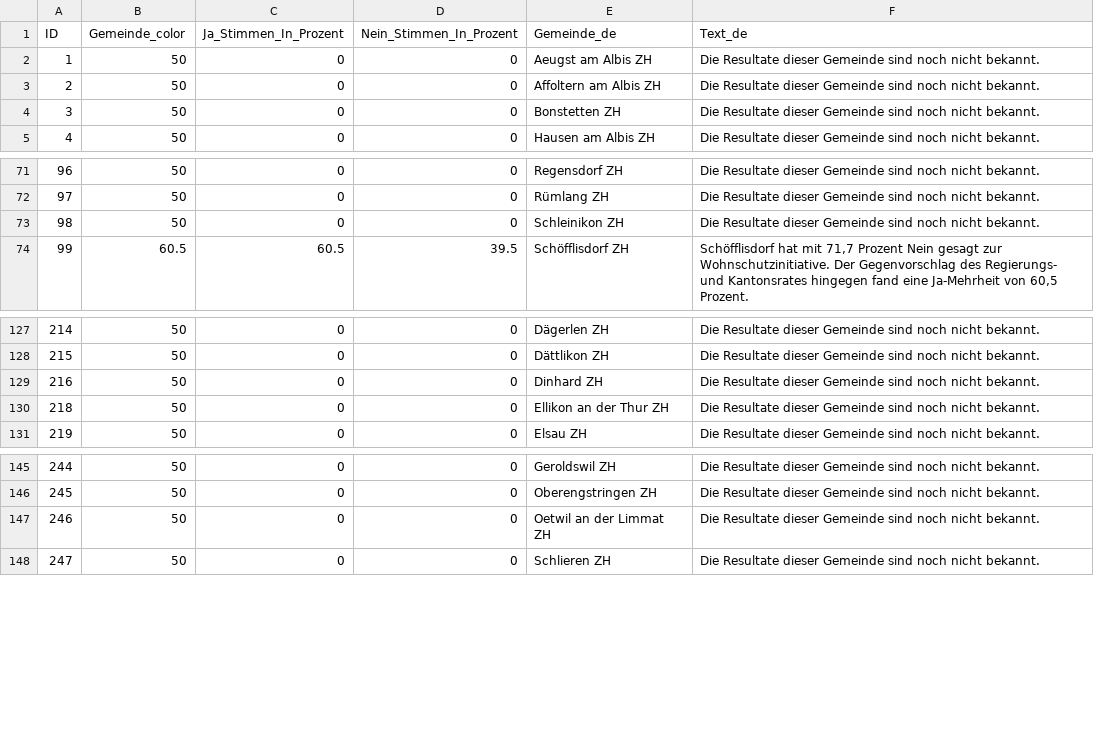
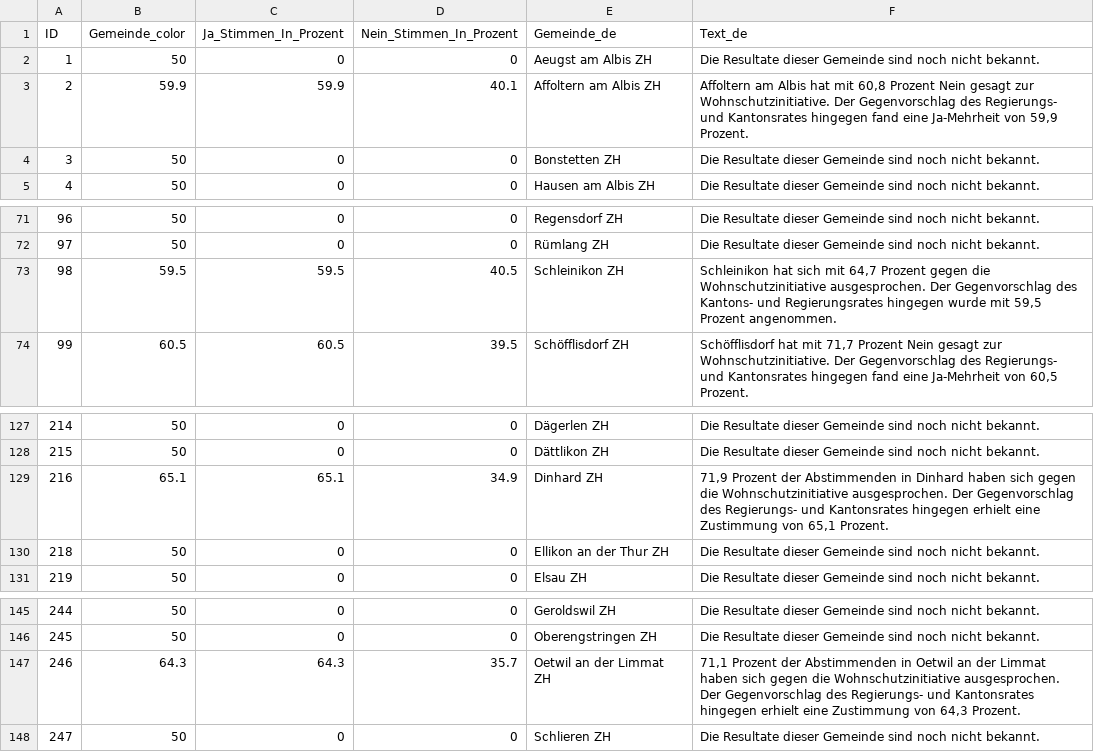
Before and after one commit to awp-finanznachrichten/lena_juni2026, a CSV file: Output_Cantons/ZH_Wohnschutzinitiative_dw_de_gegenvorschlag.csv, drawn as a sheet; only a part is shown, gaps mark what is left out.

```diff
--- a/Output_Cantons/ZH_Wohnschutzinitiative_dw_de_gegenvorschlag.csv
+++ b/Output_Cantons/ZH_Wohnschutzinitiative_dw_de_gegenvorschlag.csv
@@ -2,3 +2,3 @@
 1,50,0,0,"Aeugst am Albis ZH","Die Resultate dieser Gemeinde sind noch nicht bekannt."
-2,50,0,0,"Affoltern am Albis ZH","Die Resultate dieser Gemeinde sind noch nicht bekannt."
+2,59.9,59.9,40.1,"Affoltern am Albis ZH","Affoltern am Albis hat mit 60,8 Prozent Nein gesagt zur Wohnschutzinitiative. Der Gegenvorschlag des Regierungs- und Kantonsrates hingegen fand eine Ja-Mehrheit von 59,9 Prozent."
 3,50,0,0,"Bonstetten ZH","Die Resultate dieser Gemeinde sind noch nicht bekannt."
@@ -72,3 +72,3 @@
 97,50,0,0,"Rümlang ZH","Die Resultate dieser Gemeinde sind noch nicht bekannt."
-98,50,0,0,"Schleinikon ZH","Die Resultate dieser Gemeinde sind noch nicht bekannt."
+98,59.5,59.5,40.5,"Schleinikon ZH","Schleinikon hat sich mit 64,7 Prozent gegen die Wohnschutzinitiative ausgesprochen. Der Gegenvorschlag des Kantons- und Regierungsrates hingegen wurde mit 59,5 Prozent angenommen."
 99,60.5,60.5,39.5,"Schöfflisdorf ZH","Schöfflisdorf hat mit 71,7 Prozent Nein gesagt zur Wohnschutzinitiative. Der Gegenvorschlag des Regierungs- und Kantonsrates hingegen fand eine Ja-Mehrheit von 60,5 Prozent."
@@ -128,3 +128,3 @@
 215,50,0,0,"Dättlikon ZH","Die Resultate dieser Gemeinde sind noch nicht bekannt."
-216,50,0,0,"Dinhard ZH","Die Resultate dieser Gemeinde sind noch nicht bekannt."
+216,65.1,65.1,34.9,"Dinhard ZH","71,9 Prozent der Abstimmenden in Dinhard haben sich gegen die Wohnschutzinitiative ausgesprochen. Der Gegenvorschlag des Regierungs- und Kantonsrates hingegen erhielt eine Zustimmung von 65,1 Prozent."
 218,50,0,0,"Ellikon an der Thur ZH","Die Resultate dieser Gemeinde sind noch nicht bekannt."
@@ -146,3 +146,3 @@
 245,50,0,0,"Oberengstringen ZH","Die Resultate dieser Gemeinde sind noch nicht bekannt."
-246,50,0,0,"Oetwil an der Limmat ZH","Die Resultate dieser Gemeinde sind noch nicht bekannt."
+246,64.3,64.3,35.7,"Oetwil an der Limmat ZH","71,1 Prozent der Abstimmenden in Oetwil an der Limmat haben sich gegen die Wohnschutzinitiative ausgesprochen. Der Gegenvorschlag des Regierungs- und Kantonsrates hingegen erhielt eine Zustimmung von 64,3 Prozent."
 247,50,0,0,"Schlieren ZH","Die Resultate dieser Gemeinde sind noch nicht bekannt."
```
Also changed, not shown: Output_Cantons/ZH_Wohnschutzinitiative_dw_de_initiative.csv, Output_Cantons/ZH_Wohnschutzinitiative_dw_de_stichentscheid.csv, 28 other files.
